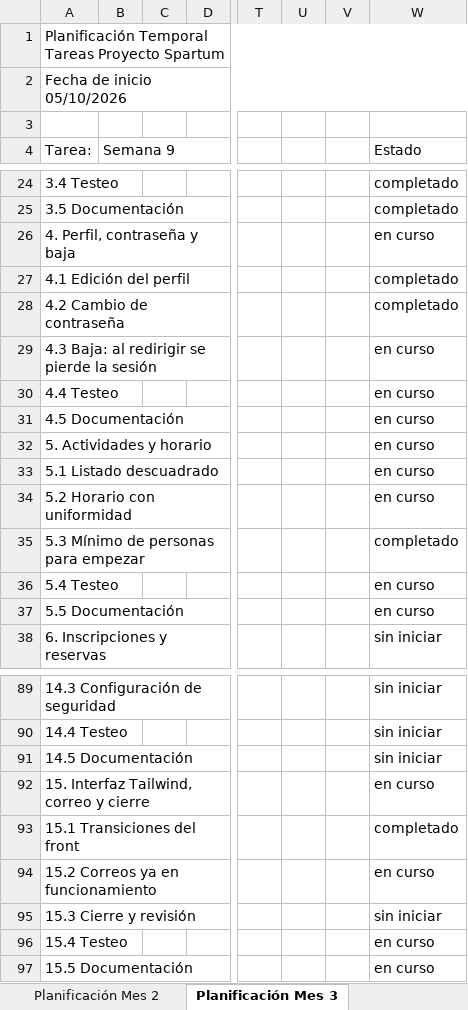
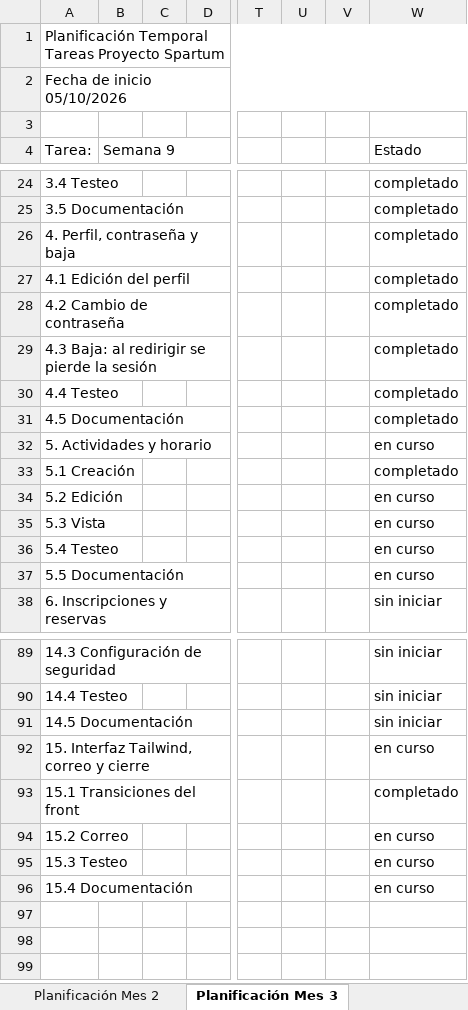
Before and after one commit to Antonio2403/proyecto-gym, an Excel workbook: docs/Spartum_Gantt.xlsx, sheet Planificación Mes 3, drawn as a sheet; only a part is shown, gaps mark what is left out; values as stored, in another font and other column widths than the file's, no cell formats; removed rows and columns are numbered as before the commit, all else as after; rows hold the shown columns only; the diff covers the shown part only; the diff names each change by its address in the sheet, - before the commit and + after, or states it on an @@ line.

```diff
--- a/docs/Spartum_Gantt.xlsx (sheet Planificación Mes 3)
+++ b/docs/Spartum_Gantt.xlsx (sheet Planificación Mes 3)
-W26 (Estado): en curso
+W26 (Estado): completado
-W29:W31 (Estado): en curso
+W29:W31 (Estado): completado
-row 33: 5.1 Listado descuadrado |  |  |  |  |  |  | en curso
+row 33: 5.1 Creación |  |  |  |  |  |  | completado
-A34 (Tarea:): 5.2 Horario con uniformidad
+A34 (Tarea:): 5.2 Edición
-row 35: 5.3 Mínimo de personas para empezar |  |  |  |  |  |  | completado
+row 35: 5.3 Vista |  |  |  |  |  |  | en curso
-A94 (Tarea:): 15.2 Correos ya en funcionamiento
+A94 (Tarea:): 15.2 Correo
-row 95: 15.3 Cierre y revisión |  |  |  |  |  |  | sin iniciar
-A95 (Tarea:): 15.4 Testeo
+A95 (Tarea:): 15.3 Testeo
-A96 (Tarea:): 15.5 Documentación
+A96 (Tarea:): 15.4 Documentación
```
Also changed, not shown: 21 edited cells elsewhere in this sheet, sheet Planificación Mes 1, sheet Planificación Mes 2, cell formats.
